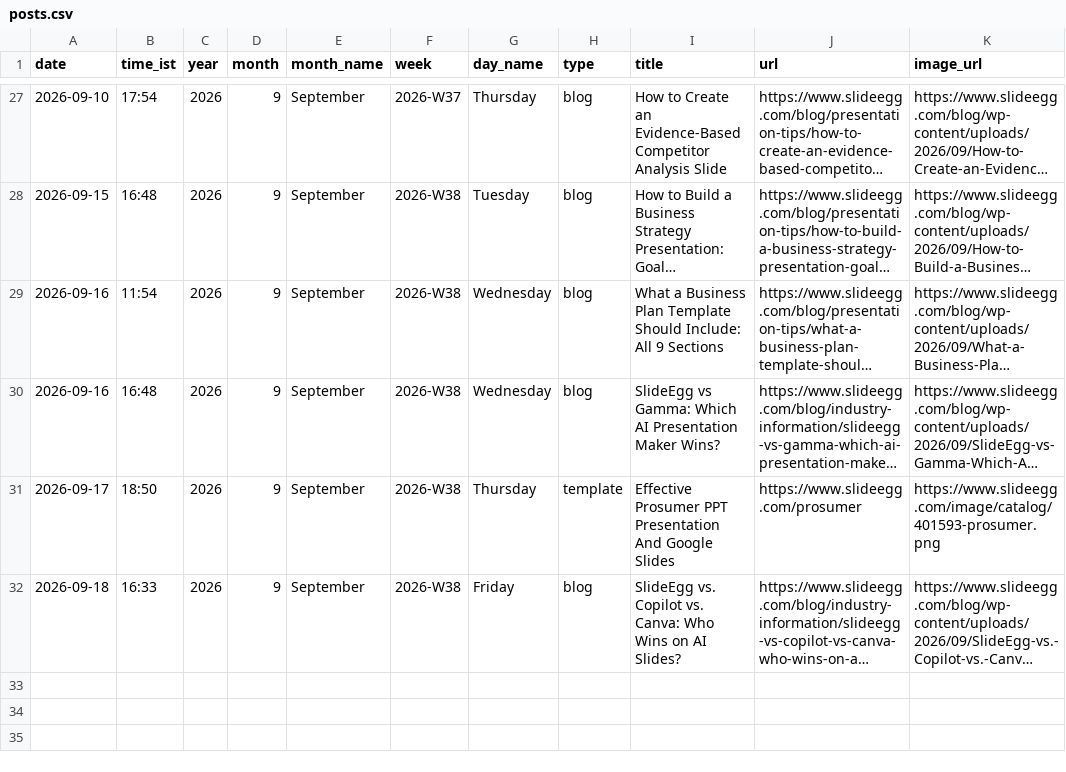
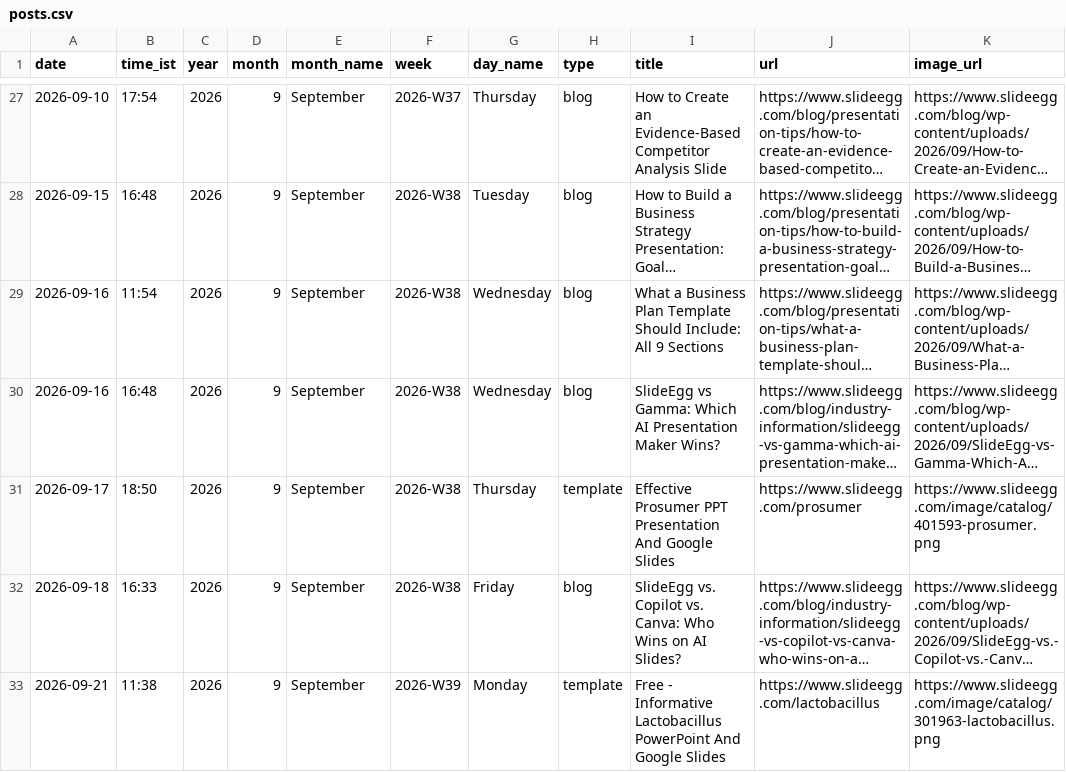
Before and after one commit to mukunthini-svg/slideegg-whatsapp-bot, a CSV file: state/posts.csv, drawn as a sheet; only a part is shown, gaps mark what is left out; long unchanged cells end in …; the diff names each change by its address in the sheet, - before the commit and + after, or states it on an @@ line.

Commit message:
state: 2026-09-21 06:09 UTC

```diff
--- a/state/posts.csv
+++ b/state/posts.csv
+row 33: 2026-09-21 | 11:38 | 2026 | 9 | September | 2026-W39 | Monday | template | Free - Informative Lactobacillus PowerPoint And Google Slides | https://www.slideegg.com/lactobacillus | https://www.slideegg.com/image/catalog/301963-lactobacillus.png
```
Also changed, not shown: 5 other files.
